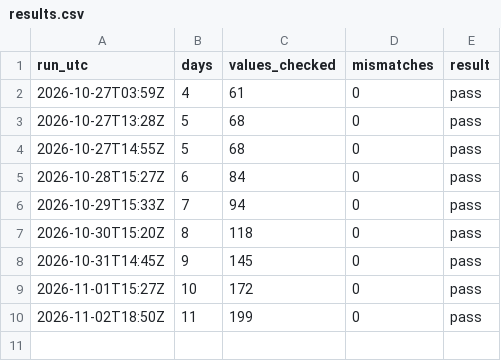
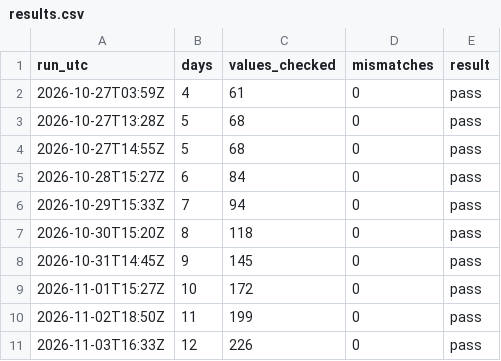
Before and after one commit to RenshuBTC/compute-screener, a CSV file: verify/results.csv, drawn as a sheet.

```diff
--- a/verify/results.csv
+++ b/verify/results.csv
@@ -10 +10,2 @@ run_utc,days,values_checked,mismatches,result
 2026-11-02T18:50Z,11,199,0,pass
+2026-11-03T16:33Z,12,226,0,pass
```
Also changed, not shown: 1 other file.
